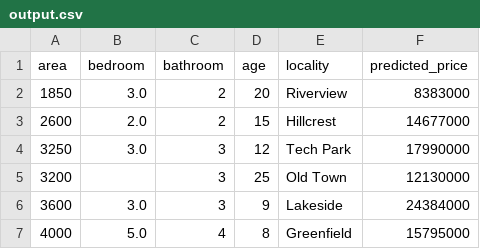
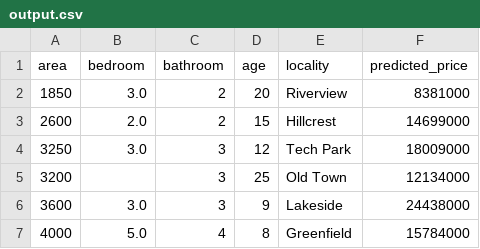
Before and after one commit to Kishore-1011/House_Price_Prediction, a CSV file: data/predictions/output.csv, drawn as a sheet.

```diff
--- a/data/predictions/output.csv
+++ b/data/predictions/output.csv
@@ -1,7 +1,7 @@
 area,bedroom,bathroom,age,locality,predicted_price
-1850,3.0,2,20,Riverview,8383000
-2600,2.0,2,15,Hillcrest,14677000
-3250,3.0,3,12,Tech Park,17990000
-3200,,3,25,Old Town,12130000
-3600,3.0,3,9,Lakeside,24384000
-4000,5.0,4,8,Greenfield,15795000
+1850,3.0,2,20,Riverview,8381000
+2600,2.0,2,15,Hillcrest,14699000
+3250,3.0,3,12,Tech Park,18009000
+3200,,3,25,Old Town,12134000
+3600,3.0,3,9,Lakeside,24438000
+4000,5.0,4,8,Greenfield,15784000
```
Also changed, not shown: 13 other files.
